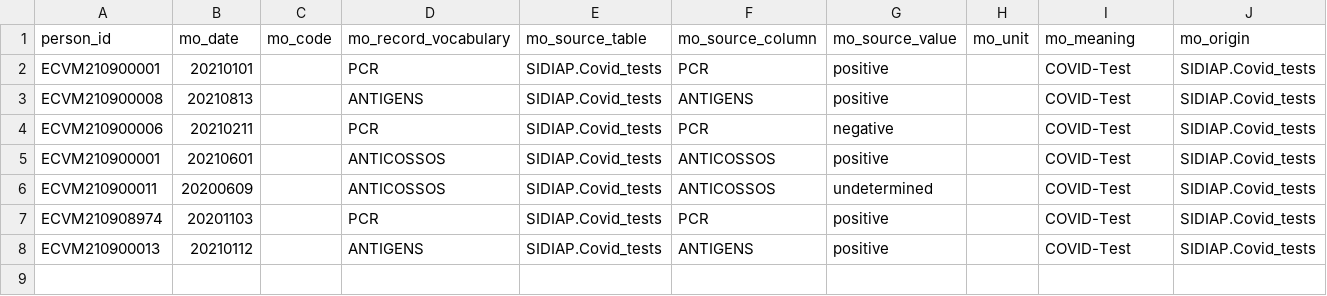
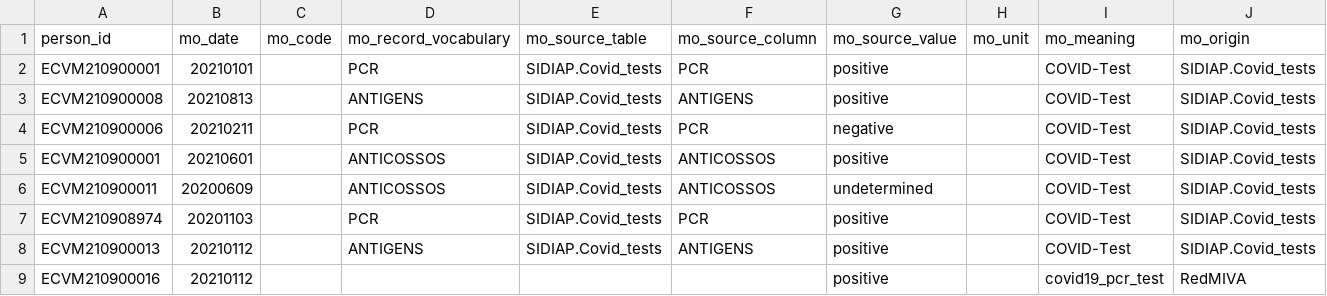
Before and after one commit to svetlanabelitser/CVM, a CSV file: i_input_subpop/MEDICAL_OBSERVATIONS_TESTS.csv, drawn as a sheet; only a part is shown; rows hold the shown columns only; the diff names each change by its address in the sheet, - before the commit and + after, or states it on an @@ line.

```diff
--- a/i_input_subpop/MEDICAL_OBSERVATIONS_TESTS.csv
+++ b/i_input_subpop/MEDICAL_OBSERVATIONS_TESTS.csv
+row 9: ECVM210900016 | 20210112 |  |  |  |  | positive |  | covid19_pcr_test | RedMIVA
```
Also changed, not shown: 2 other files.
